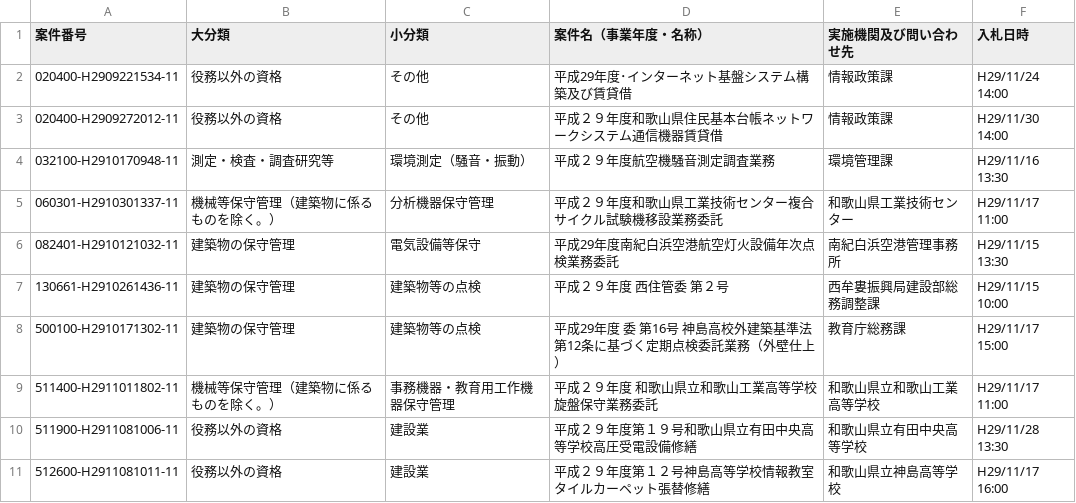
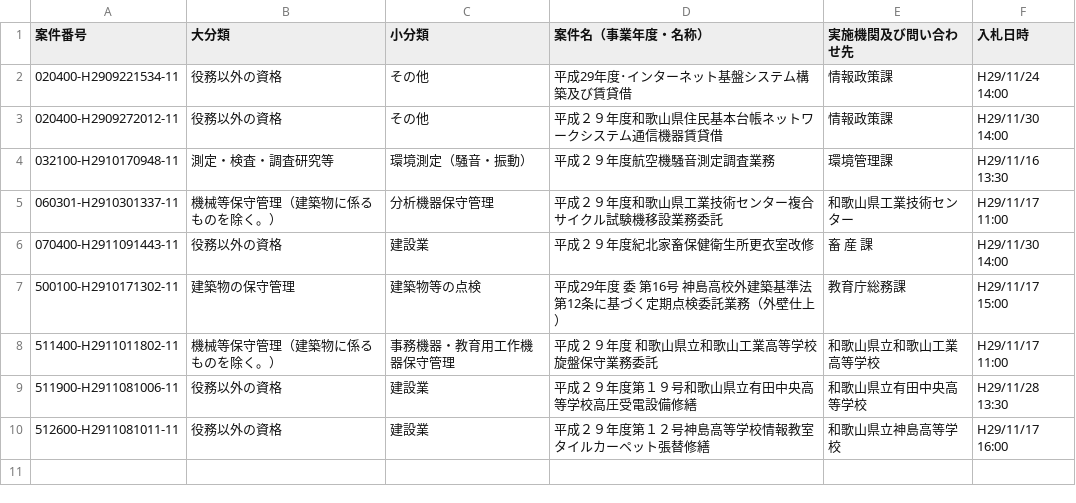
Before and after one commit to wakayama-pref-org/Services-procurement-bid--estimate--information_General-competitive-bidding-conditionally, a CSV file: csv/services-procurement-bid--estimate--information_general-competitive-bidding-conditionally.csv, drawn as a sheet; removed rows and columns are numbered as before the commit, all else as after; the diff names each change by its address in the sheet, - before the commit and + after, or states it on an @@ line.

```diff
--- a/csv/services-procurement-bid--estimate--information_general-competitive-bidding-conditionally.csv
+++ b/csv/services-procurement-bid--estimate--information_general-competitive-bidding-conditionally.csv
-row 6: 082401-H2910121032-11 | 建築物の保守管理 | 電気設備等保守 | 平成29年度南紀白浜空港航空灯火設備年次点検業務委託 | 南紀白浜空港管理事務所 | H29/11/15 13:30
-row 7: 130661-H2910261436-11 | 建築物の保守管理 | 建築物等の点検 | 平成２９年度 西住管委 第２号 | 西牟婁振興局建設部総務調整課 | H29/11/15 10:00
+row 6: 070400-H2911091443-11 | 役務以外の資格 | 建設業 | 平成２９年度紀北家畜保健衛生所更衣室改修 | 畜 産 課 | H29/11/30 14:00
```
Also changed, not shown: 1 other file.
